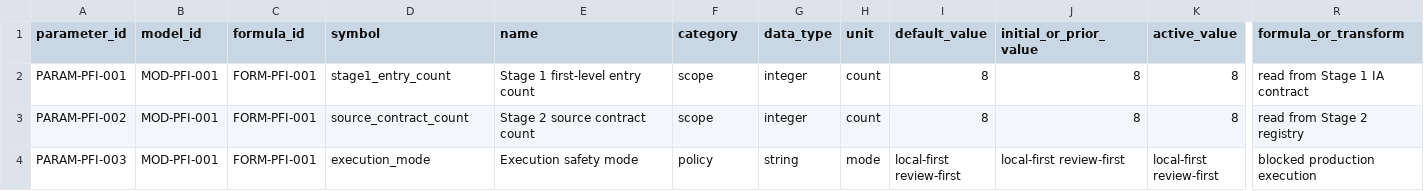
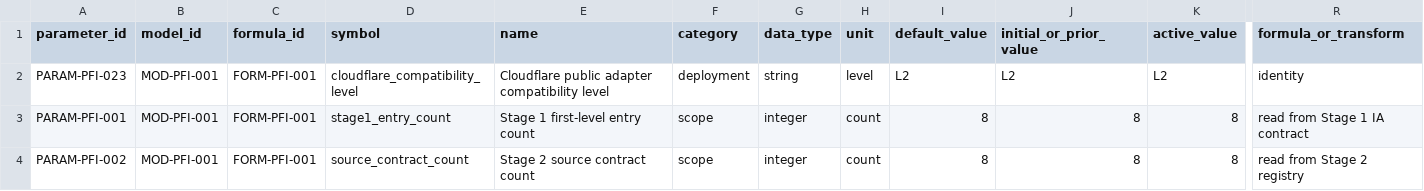
Before and after one commit to LinzeColin/MetaDatabase, a CSV file: PFI/docs/governance/parameter_registry.csv, drawn as a sheet; only a part is shown, gaps mark what is left out; the shorter side is filled out with more unchanged rows; rows hold the shown columns only; the diff names each change by its address in the sheet, - before the commit and + after, or states it on an @@ line.

Commit message:
docs(cloudflare): bind L2 deployment gate evidence

```diff
--- a/PFI/docs/governance/parameter_registry.csv
+++ b/PFI/docs/governance/parameter_registry.csv
+row 2: PARAM-PFI-023 | MOD-PFI-001 | FORM-PFI-001 | cloudflare_compatibility_level | Cloudflare public adapter compatibility level | deployment | string | level | L2 | L2 | L2 | identity
```
Also changed, not shown: PFI/docs/governance/TRACEABILITY_MATRIX.csv, 10 other files.
